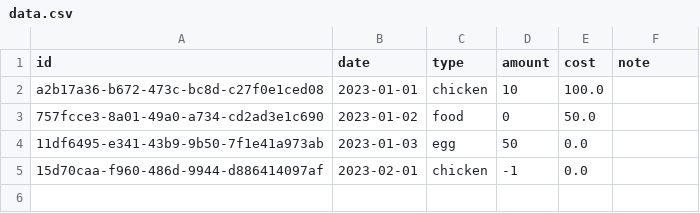
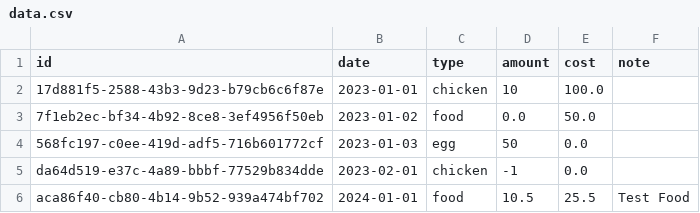
Before and after one commit to electiveDev/huhn, a CSV file: data/data.csv, drawn as a sheet.

```diff
--- a/data/data.csv
+++ b/data/data.csv
@@ -1,5 +1,6 @@
 id,date,type,amount,cost,note
-a2b17a36-b672-473c-bc8d-c27f0e1ced08,2023-01-01,chicken,10,100.0,
-757fcce3-8a01-49a0-a734-cd2ad3e1c690,2023-01-02,food,0,50.0,
-11df6495-e341-43b9-9b50-7f1e41a973ab,2023-01-03,egg,50,0.0,
-15d70caa-f960-486d-9944-d886414097af,2023-02-01,chicken,-1,0.0,
+17d881f5-2588-43b3-9d23-b79cb6c6f87e,2023-01-01,chicken,10,100.0,
+7f1eb2ec-bf34-4b92-8ce8-3ef4956f50eb,2023-01-02,food,0.0,50.0,
+568fc197-c0ee-419d-adf5-716b601772cf,2023-01-03,egg,50,0.0,
+da64d519-e37c-4a89-bbbf-77529b834dde,2023-02-01,chicken,-1,0.0,
+aca86f40-cb80-4b14-9b52-939a474bf702,2024-01-01,food,10.5,25.5,Test Food
```
Also changed, not shown: 6 other files.
